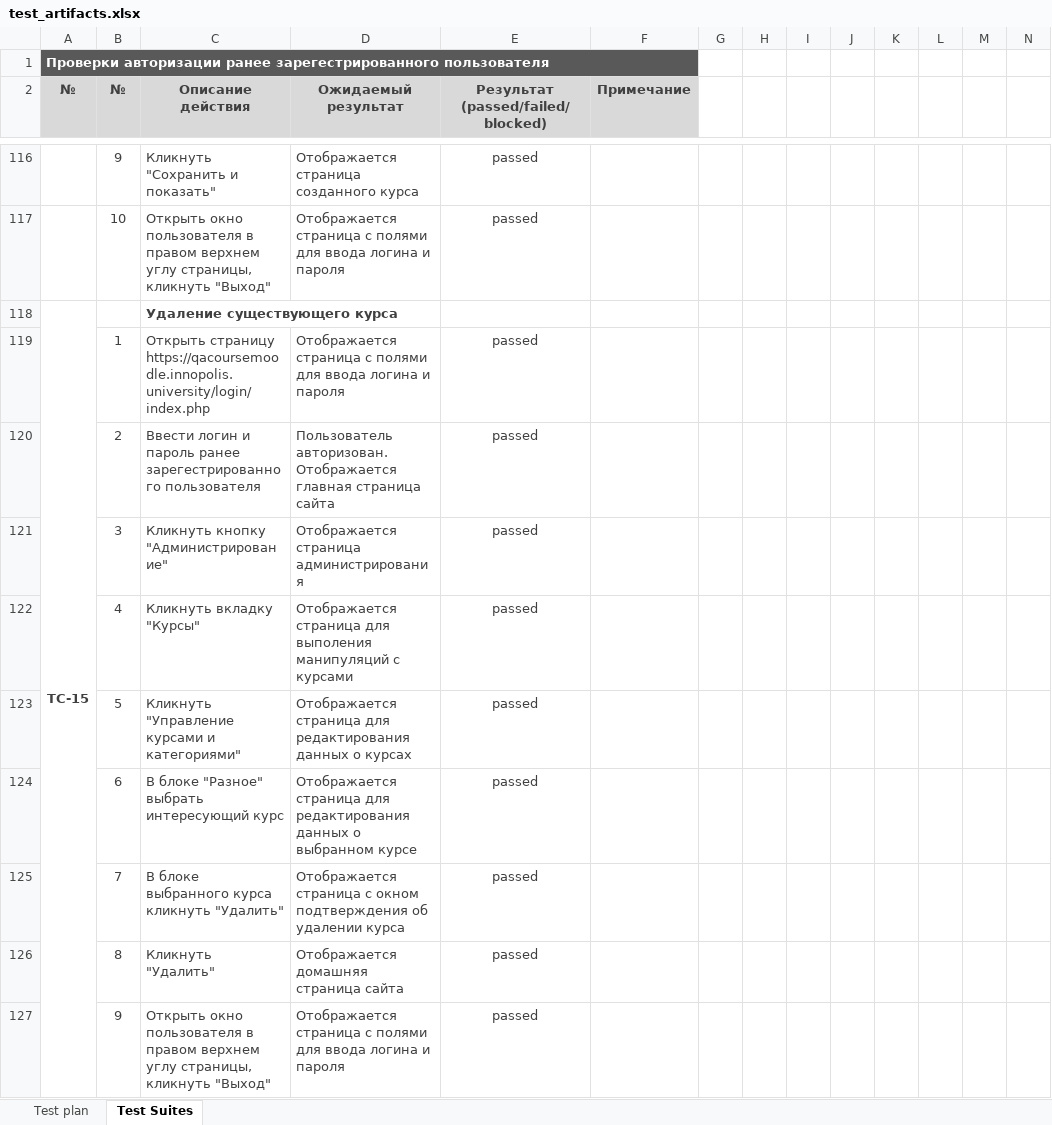
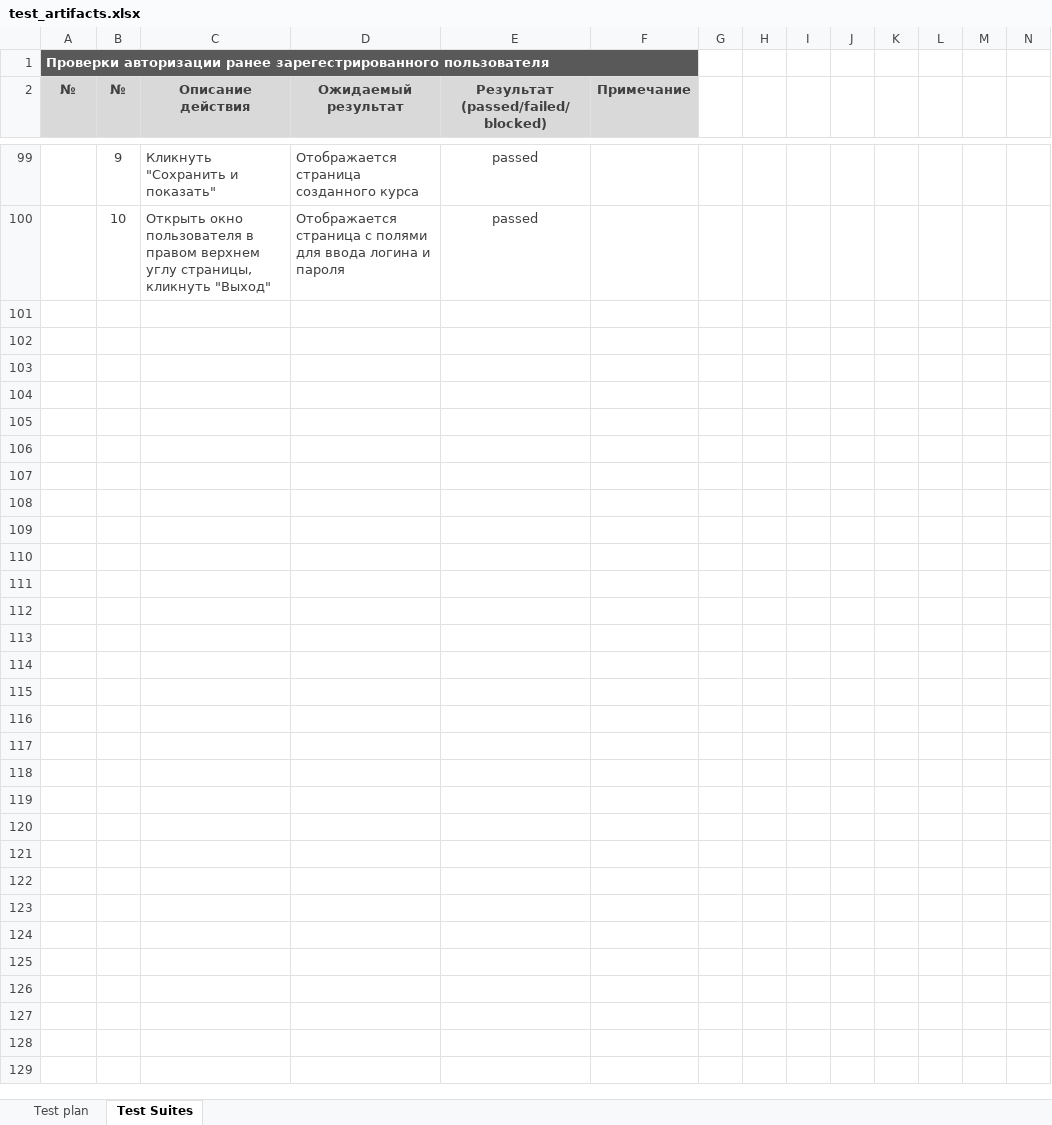
Before and after one commit to KKashpovski/test_moodle_project, an Excel workbook: test_artifacts.xlsx, sheet Test Suites, drawn as a sheet; only a part is shown, gaps mark what is left out; values as stored, in another font and other column widths than the file's, no borders; rows hold the shown columns only; the diff covers the shown part only; the diff names each change by its address in the sheet, - before the commit and + after, or states it on an @@ line.

```diff
--- a/test_artifacts.xlsx (sheet Test Suites)
+++ b/test_artifacts.xlsx (sheet Test Suites)
-row 118: TC-15 |  | Удаление существующего курса
-row 119:  | 1 | Открыть страницу https://qacoursemoodle.innopolis.university/login/index.php | Отображается страница с полями для ввода логина и пароля | passed
-row 120:  | 2 | Ввести логин и пароль ранее зарегестрированного пользователя | Пользователь авторизован. Отображается главная страница сайта | passed
-row 121:  | 3 | Кликнуть кнопку "Администрирование" | Отображается страница администрирования | passed
-row 122:  | 4 | Кликнуть вкладку "Курсы" | Отображается страница для выполения манипуляций с курсами | passed
-row 123:  | 5 | Кликнуть "Управление курсами и категориями" | Отображается страница для редактирования данных о курсах | passed
-row 124:  | 6 | В блоке "Разное" выбрать интересующий курс | Отображается страница для редактирования данных о выбранном курсе | passed
-row 125:  | 7 | В блоке выбранного курса кликнуть "Удалить" | Отображается страница с окном подтверждения об удалении курса | passed
-row 126:  | 8 | Кликнуть "Удалить" | Отображается домашняя страница сайта | passed
-row 127:  | 9 | Открыть окно пользователя в правом верхнем углу страницы, кликнуть "Выход" | Отображается страница с полями для ввода логина и пароля | passed
```
Also changed, not shown: 17 removed rows, 2 edited cells and merged cells elsewhere in this sheet, 17 other files.
